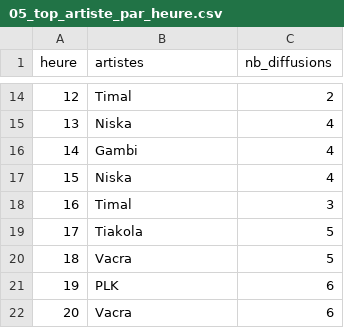
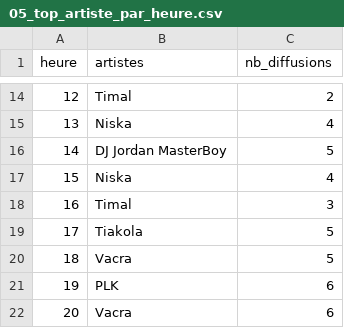
Before and after one commit to gunout/skyrock-monitor, a CSV file: resultats/05_top_artiste_par_heure.csv, drawn as a sheet; only a part is shown, gaps mark what is left out.

```diff
--- a/resultats/05_top_artiste_par_heure.csv
+++ b/resultats/05_top_artiste_par_heure.csv
@@ -15,3 +15,3 @@
 13,Niska,4
-14,Gambi,4
+14,DJ Jordan MasterBoy,5
 15,Niska,4
```
Also changed, not shown: resultats/01_top_artistes.csv, resultats/06_artistes_recurrents.csv, 15 other files.
